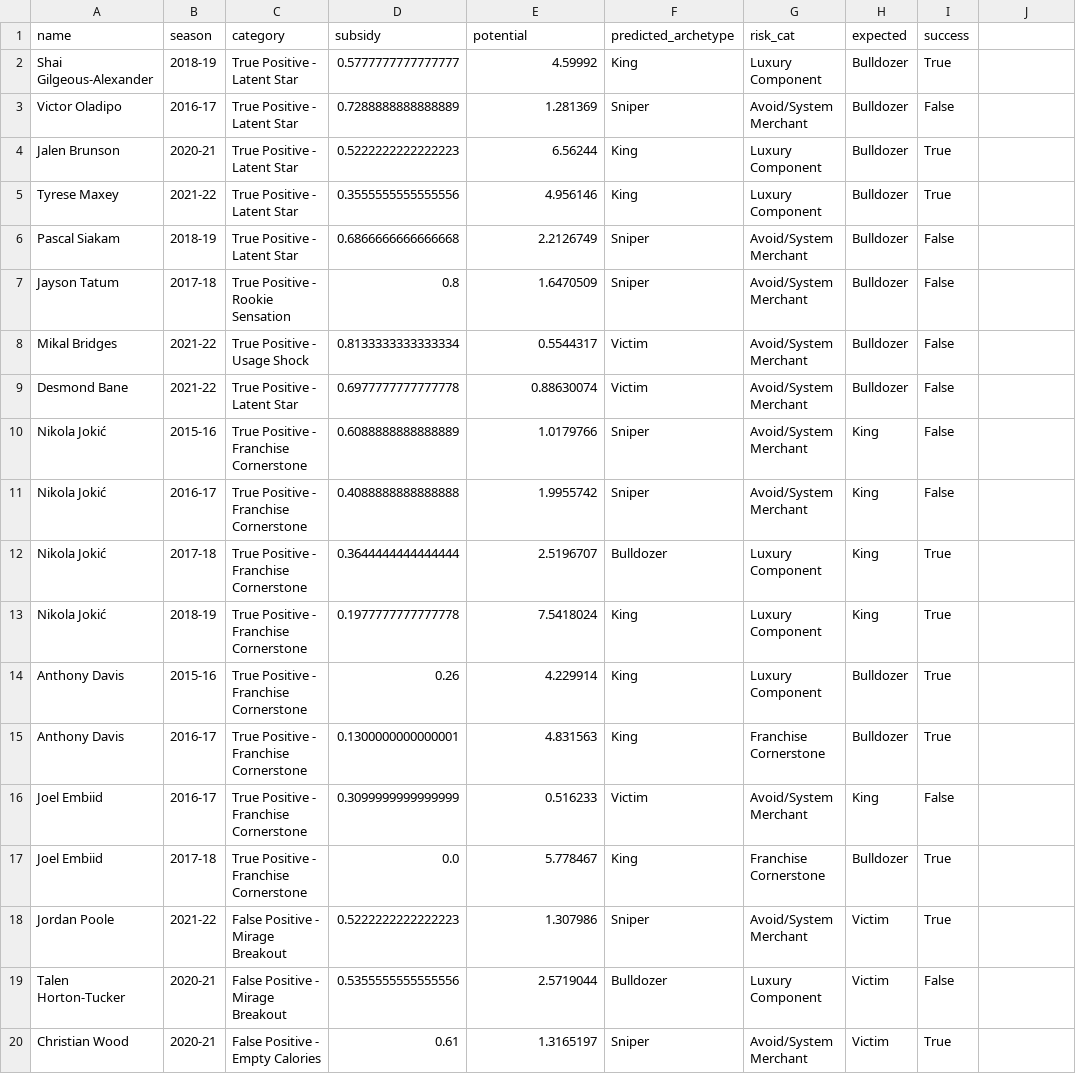
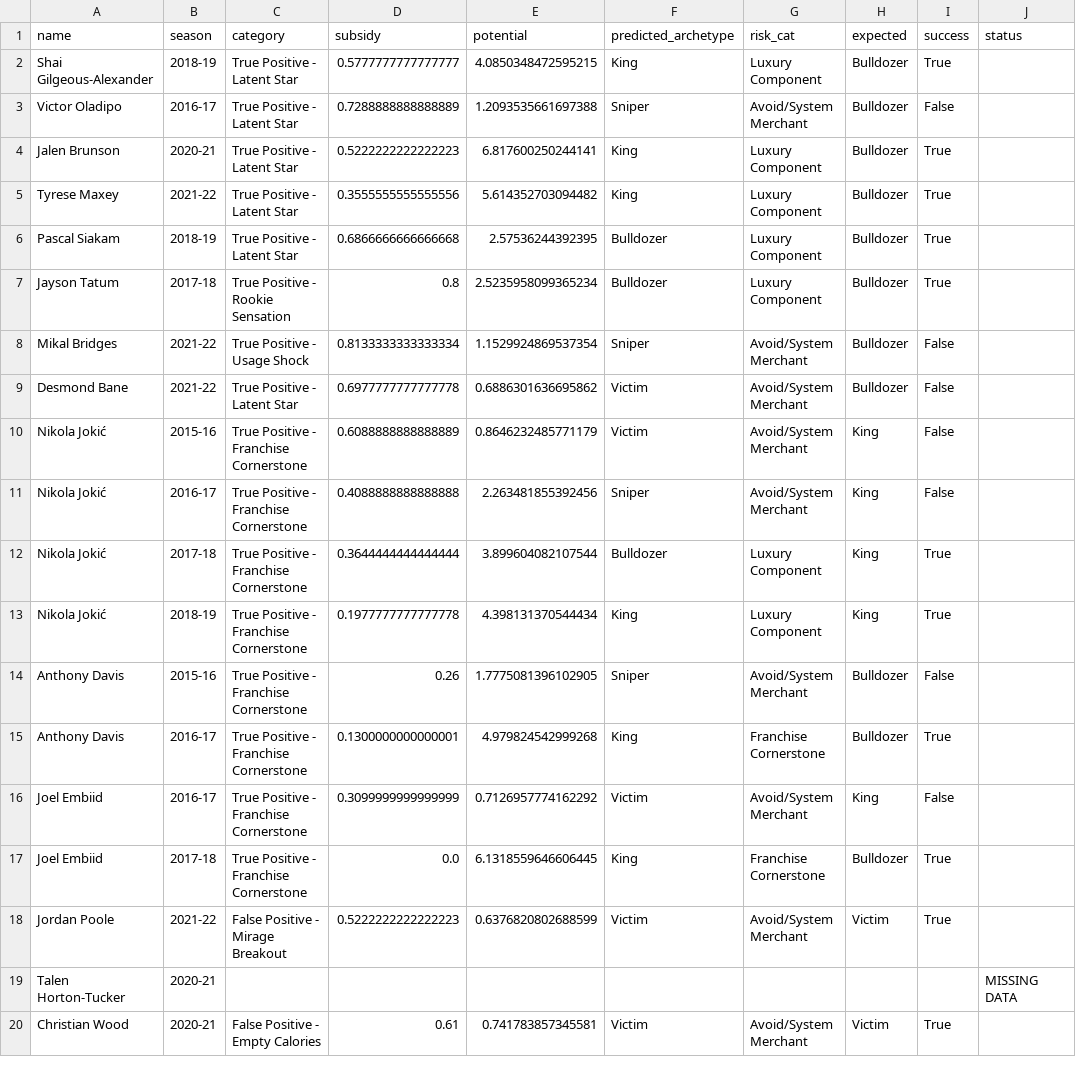
Before and after one commit to hirememorey/resilience-basketball, a CSV file: results/telescope_validation_results.csv, drawn as a sheet; only a part is shown; the diff covers the shown part only.

Commit message:
feat: implement Fragility Score v3.5 (Abdication + Choke Taxes) and update docs
- Fixed the 'Schema Silo' by updating models.py to persist fragility metrics.
- Added Abdication Tax (LEVERAGE_USG_DELTA) and Choke Tax (LEVERAGE_TS_DELTA).
- Successfully demoted D'Angelo Russell ('19) from King to Sniper.
- Updated KEY_INSIGHTS.md, ACTIVE_CONTEXT.md, and LUKA_SIMMONS_PARADOX.md.
- Documented 'The Linearity Trap' for future architectural improvements.

```diff
--- a/results/telescope_validation_results.csv
+++ b/results/telescope_validation_results.csv
@@ -1,20 +1,20 @@
-name,season,category,subsidy,potential,predicted_archetype,risk_cat,expected,success
-Shai Gilgeous-Alexander,2018-19,True Positive - Latent Star,0.5777777777777777,4.59992,King,Luxury Component,Bulldozer,True
-Victor Oladipo,2016-17,True Positive - Latent Star,0.7288888888888889,1.281369,Sniper,Avoid/System Merchant,Bulldozer,False
-Jalen Brunson,2020-21,True Positive - Latent Star,0.5222222222222223,6.56244,King,Luxury Component,Bulldozer,True
-Tyrese Maxey,2021-22,True Positive - Latent Star,0.3555555555555556,4.956146,King,Luxury Component,Bulldozer,True
-Pascal Siakam,2018-19,True Positive - Latent Star,0.6866666666666668,2.2126749,Sniper,Avoid/System Merchant,Bulldozer,False
-Jayson Tatum,2017-18,True Positive - Rookie Sensation,0.8,1.6470509,Sniper,Avoid/System Merchant,Bulldozer,False
-Mikal Bridges,2021-22,True Positive - Usage Shock,0.8133333333333334,0.5544317,Victim,Avoid/System Merchant,Bulldozer,False
-Desmond Bane,2021-22,True Positive - Latent Star,0.6977777777777778,0.88630074,Victim,Avoid/System Merchant,Bulldozer,False
-Nikola Jokić,2015-16,True Positive - Franchise Cornerstone,0.6088888888888889,1.0179766,Sniper,Avoid/System Merchant,King,False
-Nikola Jokić,2016-17,True Positive - Franchise Cornerstone,0.4088888888888888,1.9955742,Sniper,Avoid/System Merchant,King,False
-Nikola Jokić,2017-18,True Positive - Franchise Cornerstone,0.3644444444444444,2.5196707,Bulldozer,Luxury Component,King,True
-Nikola Jokić,2018-19,True Positive - Franchise Cornerstone,0.1977777777777778,7.5418024,King,Luxury Component,King,True
-Anthony Davis,2015-16,True Positive - Franchise Cornerstone,0.26,4.229914,King,Luxury Component,Bulldozer,True
-Anthony Davis,2016-17,True Positive - Franchise Cornerstone,0.1300000000000001,4.831563,King,Franchise Cornerstone,Bulldozer,True
-Joel Embiid,2016-17,True Positive - Franchise Cornerstone,0.3099999999999999,0.516233,Victim,Avoid/System Merchant,King,False
-Joel Embiid,2017-18,True Positive - Franchise Cornerstone,0.0,5.778467,King,Franchise Cornerstone,Bulldozer,True
-Jordan Poole,2021-22,False Positive - Mirage Breakout,0.5222222222222223,1.307986,Sniper,Avoid/System Merchant,Victim,True
-Talen Horton-Tucker,2020-21,False Positive - Mirage Breakout,0.5355555555555556,2.5719044,Bulldozer,Luxury Component,Victim,False
-Christian Wood,2020-21,False Positive - Empty Calories,0.61,1.3165197,Sniper,Avoid/System Merchant,Victim,True
+name,season,category,subsidy,potential,predicted_archetype,risk_cat,expected,success,status
+Shai Gilgeous-Alexander,2018-19,True Positive - Latent Star,0.5777777777777777,4.0850348472595215,King,Luxury Component,Bulldozer,True,
+Victor Oladipo,2016-17,True Positive - Latent Star,0.7288888888888889,1.2093535661697388,Sniper,Avoid/System Merchant,Bulldozer,False,
+Jalen Brunson,2020-21,True Positive - Latent Star,0.5222222222222223,6.817600250244141,King,Luxury Component,Bulldozer,True,
+Tyrese Maxey,2021-22,True Positive - Latent Star,0.3555555555555556,5.614352703094482,King,Luxury Component,Bulldozer,True,
+Pascal Siakam,2018-19,True Positive - Latent Star,0.6866666666666668,2.57536244392395,Bulldozer,Luxury Component,Bulldozer,True,
+Jayson Tatum,2017-18,True Positive - Rookie Sensation,0.8,2.5235958099365234,Bulldozer,Luxury Component,Bulldozer,True,
+Mikal Bridges,2021-22,True Positive - Usage Shock,0.8133333333333334,1.1529924869537354,Sniper,Avoid/System Merchant,Bulldozer,False,
+Desmond Bane,2021-22,True Positive - Latent Star,0.6977777777777778,0.6886301636695862,Victim,Avoid/System Merchant,Bulldozer,False,
+Nikola Jokić,2015-16,True Positive - Franchise Cornerstone,0.6088888888888889,0.8646232485771179,Victim,Avoid/System Merchant,King,False,
+Nikola Jokić,2016-17,True Positive - Franchise Cornerstone,0.4088888888888888,2.263481855392456,Sniper,Avoid/System Merchant,King,False,
+Nikola Jokić,2017-18,True Positive - Franchise Cornerstone,0.3644444444444444,3.899604082107544,Bulldozer,Luxury Component,King,True,
+Nikola Jokić,2018-19,True Positive - Franchise Cornerstone,0.1977777777777778,4.398131370544434,King,Luxury Component,King,True,
+Anthony Davis,2015-16,True Positive - Franchise Cornerstone,0.26,1.7775081396102905,Sniper,Avoid/System Merchant,Bulldozer,False,
+Anthony Davis,2016-17,True Positive - Franchise Cornerstone,0.1300000000000001,4.979824542999268,King,Franchise Cornerstone,Bulldozer,True,
+Joel Embiid,2016-17,True Positive - Franchise Cornerstone,0.3099999999999999,0.7126957774162292,Victim,Avoid/System Merchant,King,False,
+Joel Embiid,2017-18,True Positive - Franchise Cornerstone,0.0,6.1318559646606445,King,Franchise Cornerstone,Bulldozer,True,
+Jordan Poole,2021-22,False Positive - Mirage Breakout,0.5222222222222223,0.6376820802688599,Victim,Avoid/System Merchant,Victim,True,
+Talen Horton-Tucker,2020-21,,,,,,,,MISSING DATA
+Christian Wood,2020-21,False Positive - Empty Calories,0.61,0.741783857345581,Victim,Avoid/System Merchant,Victim,True,
```
Also changed, not shown: 4 added rows, 4 removed rows and 32 edited cells elsewhere in this file, 11 other files.
